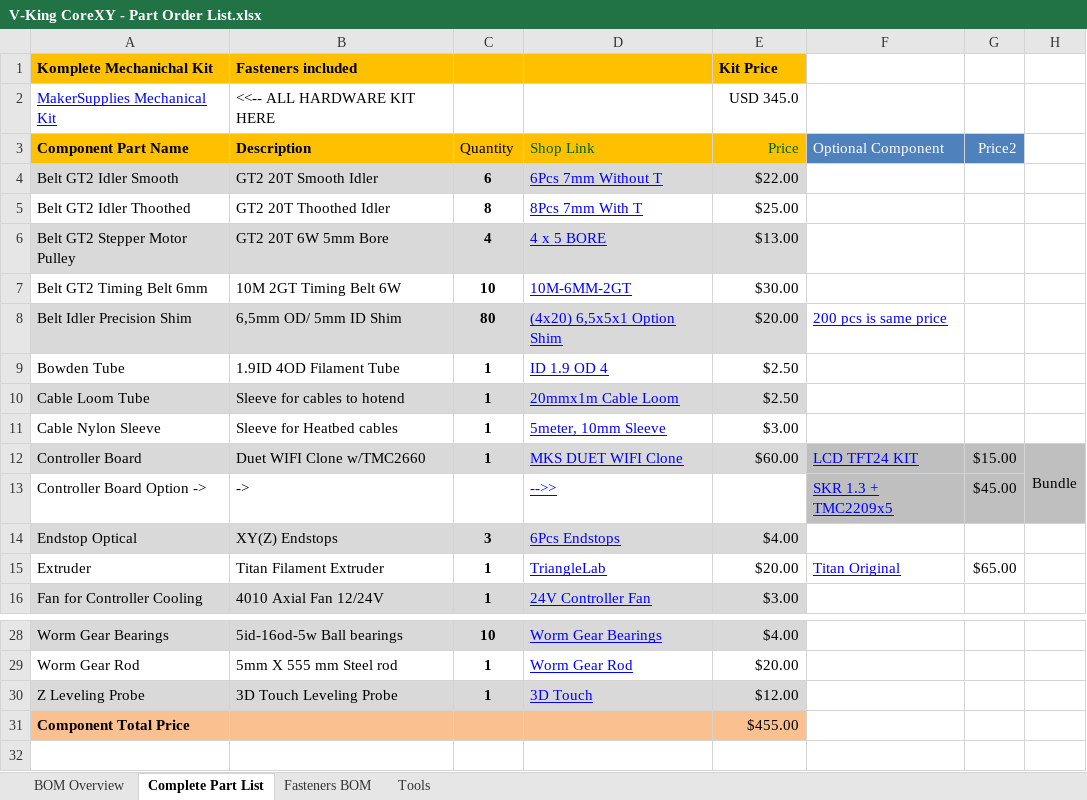
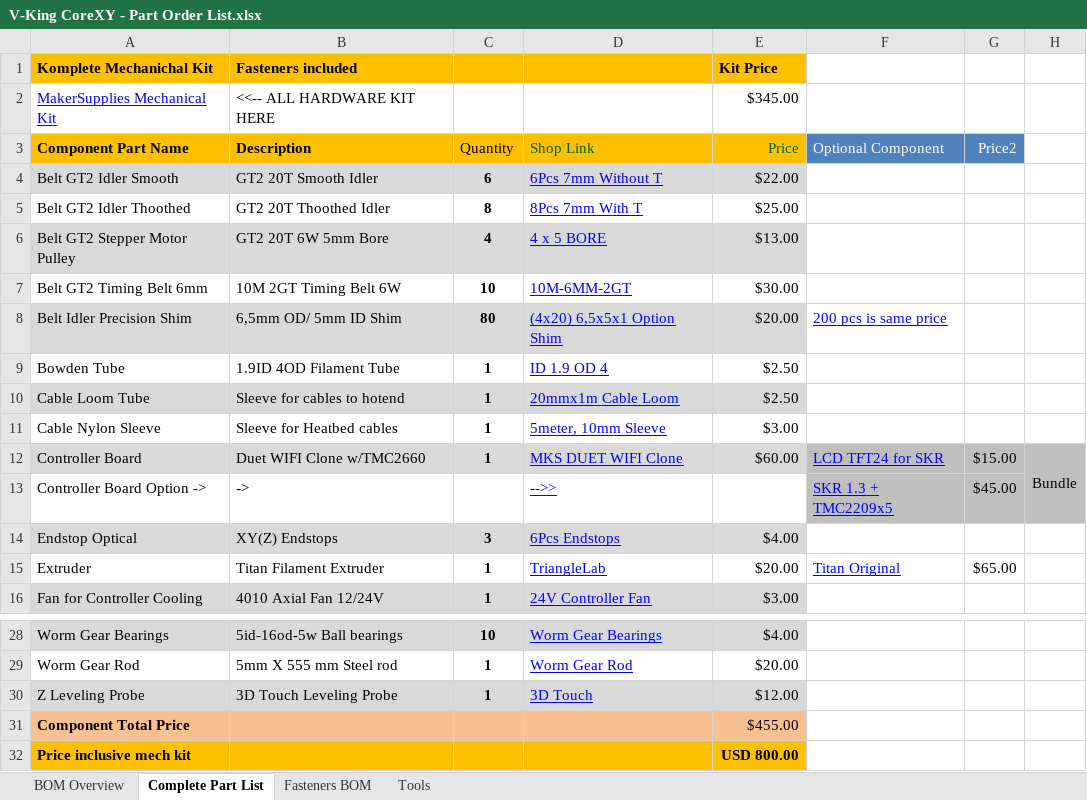
Before and after one commit to RoyBerntsenDesign/V-King-CoreXY, an Excel workbook: Document Library/Bill Of Materials/V-King CoreXY - Part Order List.xlsx, sheet Complete Part List, drawn as a sheet; only a part is shown, gaps mark what is left out; values as stored, in another font and other column widths than the file's, no borders; charts and pictures not drawn; the diff names each change by its address in the sheet, - before the commit and + after, or states it on an @@ line.

```diff
--- a/Document Library/Bill Of Materials/V-King CoreXY - Part Order List.xlsx (sheet Complete Part List)
+++ b/Document Library/Bill Of Materials/V-King CoreXY - Part Order List.xlsx (sheet Complete Part List)
-E2 (Kit Price): USD 345.0
+E2 (Kit Price): $345.00
-F12: LCD TFT24 KIT
+F12: LCD TFT24 for SKR
+row 32: Price inclusive mech kit |  |  |  | USD 800.00
```
Also changed, not shown: charts or pictures, 1 other file.
